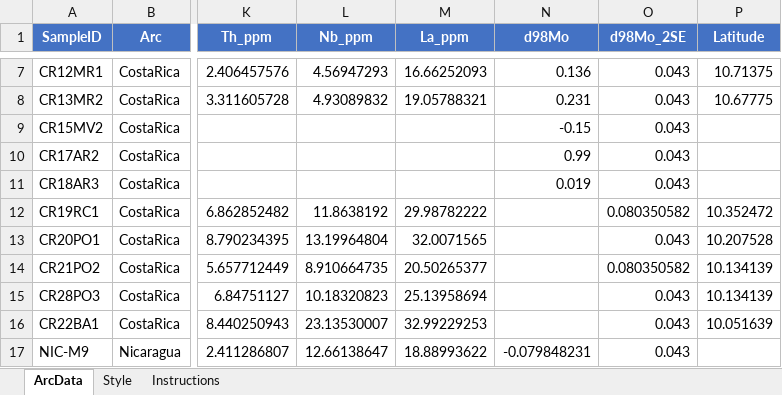
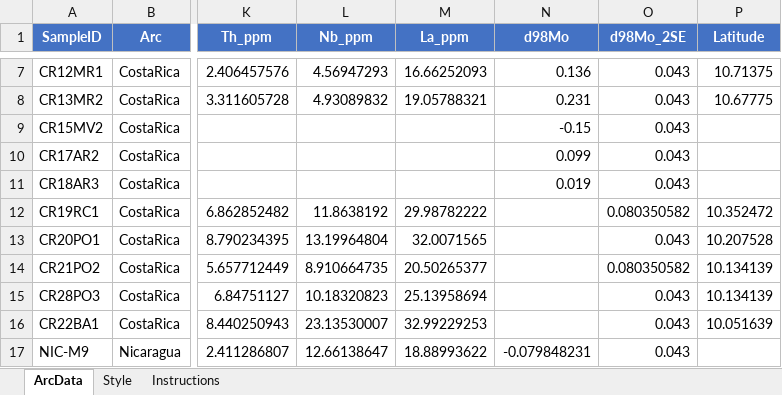
Before and after one commit to sunyercastillo/MoW_model_supplement, an Excel workbook: data/lava_data.xlsx, sheet ArcData, drawn as a sheet; only a part is shown, gaps mark what is left out; values as stored, in another font and other column widths than the file's, no borders; the diff names each change by its address in the sheet, - before the commit and + after, or states it on an @@ line.

Commit message:
Update lava_data.xlsx

```diff
--- a/data/lava_data.xlsx (sheet ArcData)
+++ b/data/lava_data.xlsx (sheet ArcData)
-N10 (d98Mo): 0.99
+N10 (d98Mo): 0.099
```
